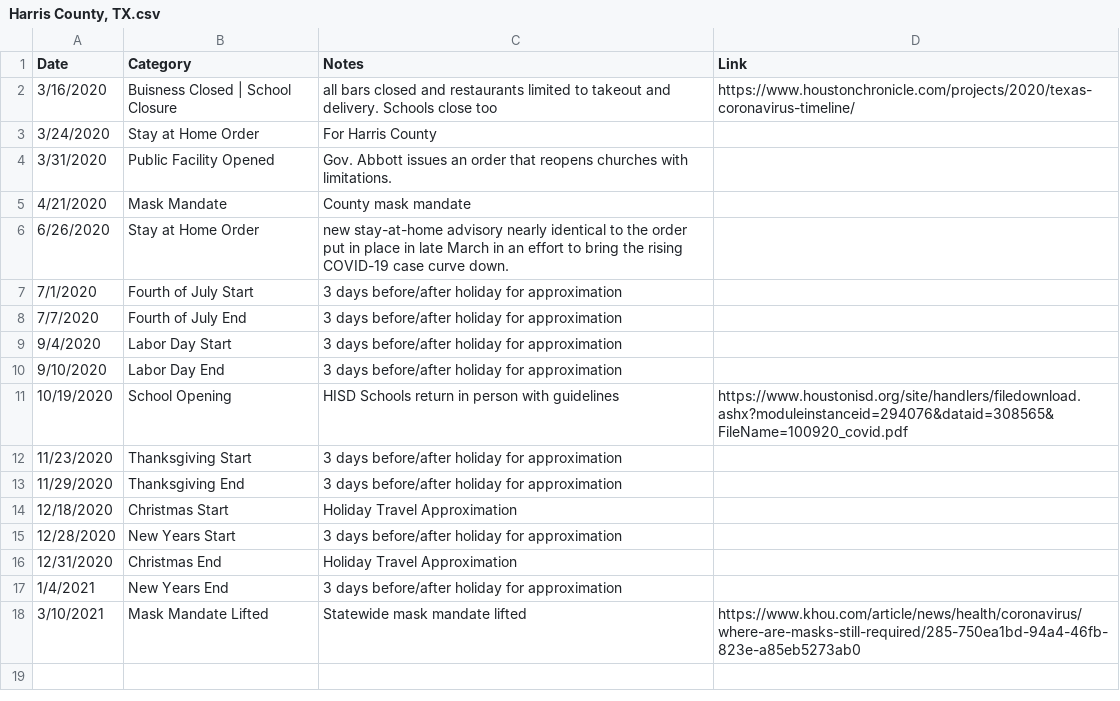
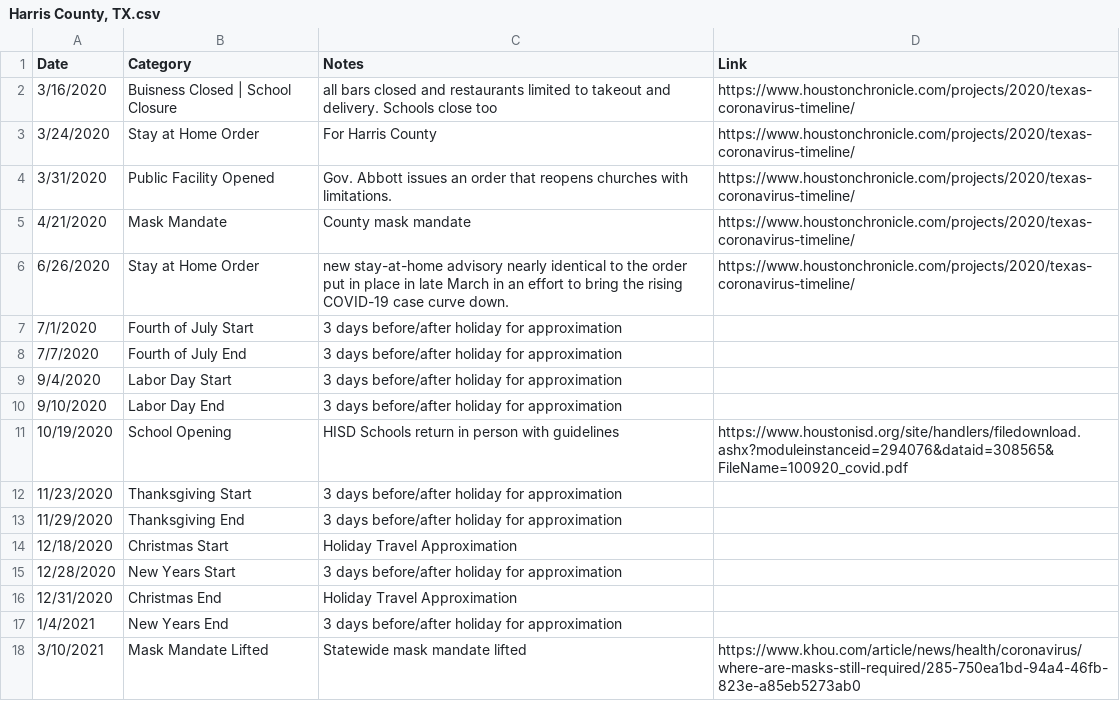
Before and after one commit to holiday-pettijohn/COVID-Tracking-Biola-Summer, a CSV file: Data/State Closure Data/County Closure Data/Harris County, TX.csv, drawn as a sheet.

```diff
--- a/Data/State Closure Data/County Closure Data/Harris County, TX.csv
+++ b/Data/State Closure Data/County Closure Data/Harris County, TX.csv
@@ -2,6 +2,6 @@ Date,Category,Notes,Link
 3/16/2020,Buisness Closed | School Closure, all bars closed and restaurants limited to takeout and delivery. Schools close too ,https://www.houstonchronicle.com/projects/2020/texas-coronavirus-timeline/
-3/24/2020,Stay at Home Order,For Harris County ,
-3/31/2020,Public Facility Opened,Gov. Abbott issues an order that reopens churches with limitations. ,
-4/21/2020,Mask Mandate,County mask mandate,
-6/26/2020,Stay at Home Order,new stay-at-home advisory nearly identical to the order put in place in late March in an effort to bring the rising COVID-19 case curve down.,
+3/24/2020,Stay at Home Order,For Harris County ,https://www.houstonchronicle.com/projects/2020/texas-coronavirus-timeline/
+3/31/2020,Public Facility Opened,Gov. Abbott issues an order that reopens churches with limitations. ,https://www.houstonchronicle.com/projects/2020/texas-coronavirus-timeline/
+4/21/2020,Mask Mandate,County mask mandate,https://www.houstonchronicle.com/projects/2020/texas-coronavirus-timeline/
+6/26/2020,Stay at Home Order,new stay-at-home advisory nearly identical to the order put in place in late March in an effort to bring the rising COVID-19 case curve down.,https://www.houstonchronicle.com/projects/2020/texas-coronavirus-timeline/
 7/1/2020,Fourth of July Start,3 days before/after holiday for approximation,
```
Also changed, not shown: Data/State Closure Data/County Closure Data/Cook County, IL.csv, Data/State Closure Data/County Closure Data/Dallas County, TX.csv, 5 other files.
